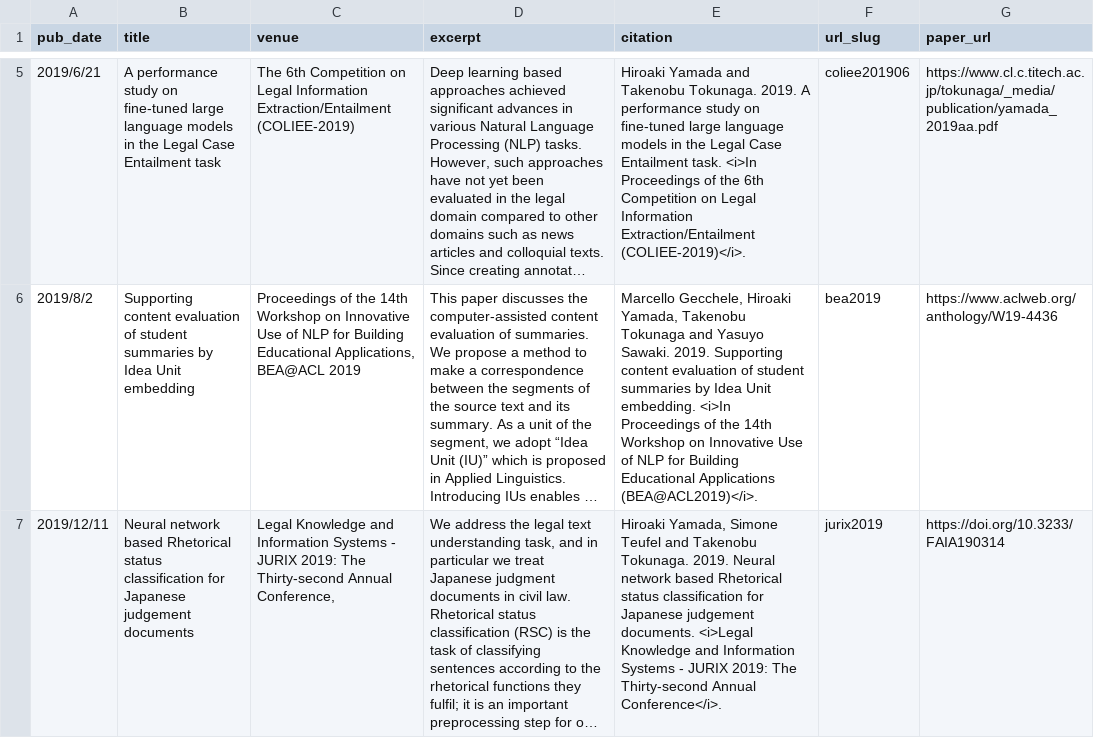
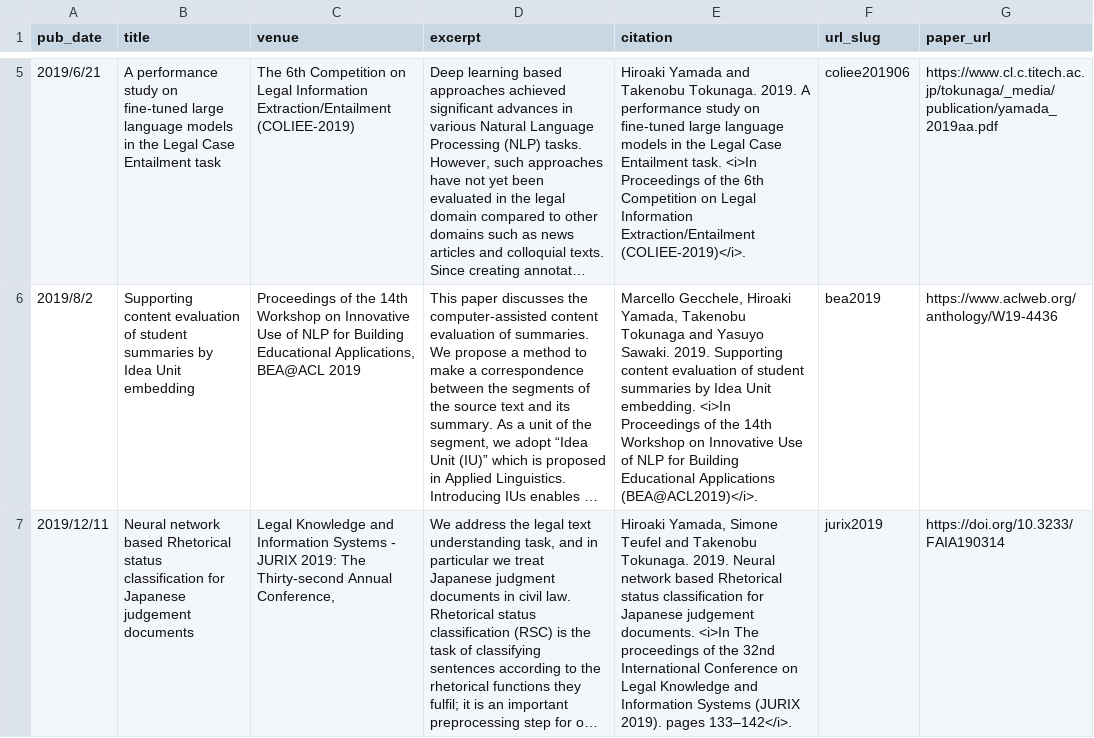
Before and after one commit to nightowl-jp/nightowl-jp.github.io, a TSV file: markdown_generator/publications.tsv, drawn as a sheet; only a part is shown, gaps mark what is left out; long unchanged cells end in …; the diff names each change by its address in the sheet, - before the commit and + after, or states it on an @@ line.

```diff
--- a/markdown_generator/publications.tsv
+++ b/markdown_generator/publications.tsv
-E7 (citation): …judgement documents. <i>Legal Knowledge and Information Systems - JURIX 2019: The Thirty-second Annual Conference</i>.
+E7 (citation): …judgement documents. <i>In The proceedings of the 32nd International Conference on Legal Knowledge and Information Systems (JURIX 2019). pages 133–142</i>.
```
Also changed, not shown: markdown_generator/publications_nr.tsv, 4 other files.
